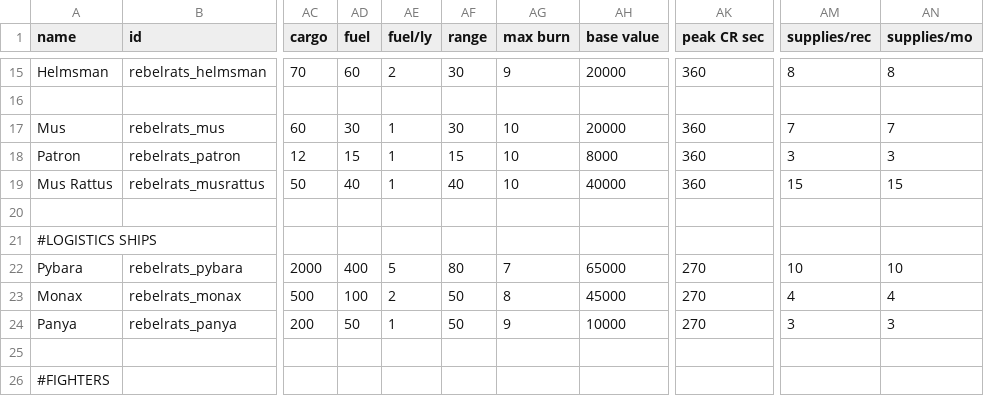
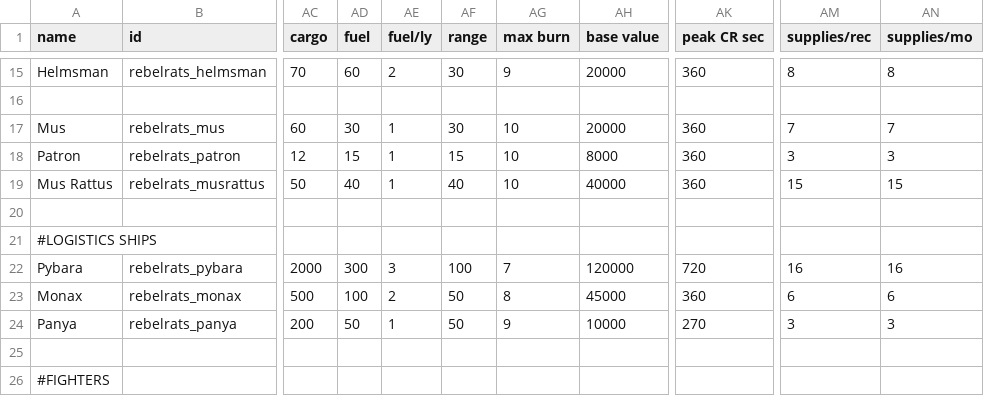
Before and after one commit to masterraven19/Rebel-Rats, a CSV file: data/hulls/ship_data.csv, drawn as a sheet; only a part is shown, gaps mark what is left out; the diff names each change by its address in the sheet, - before the commit and + after, or states it on an @@ line.

Commit message:
Fixed pybara opsie

```diff
--- a/data/hulls/ship_data.csv
+++ b/data/hulls/ship_data.csv
-AD22 (fuel): 400
+AD22 (fuel): 300
-AE22 (fuel/ly): 5
+AE22 (fuel/ly): 3
-AF22 (range): 80
+AF22 (range): 100
-AH22 (base value): 65000
+AH22 (base value): 120000
-AK22 (peak CR sec): 270
+AK22 (peak CR sec): 720
-AM22 (supplies/rec): 10
+AM22 (supplies/rec): 16
-AN22 (supplies/mo): 10
+AN22 (supplies/mo): 16
-AK23 (peak CR sec): 270
+AK23 (peak CR sec): 360
-AM23 (supplies/rec): 4
+AM23 (supplies/rec): 6
-AN23 (supplies/mo): 4
+AN23 (supplies/mo): 6
```
